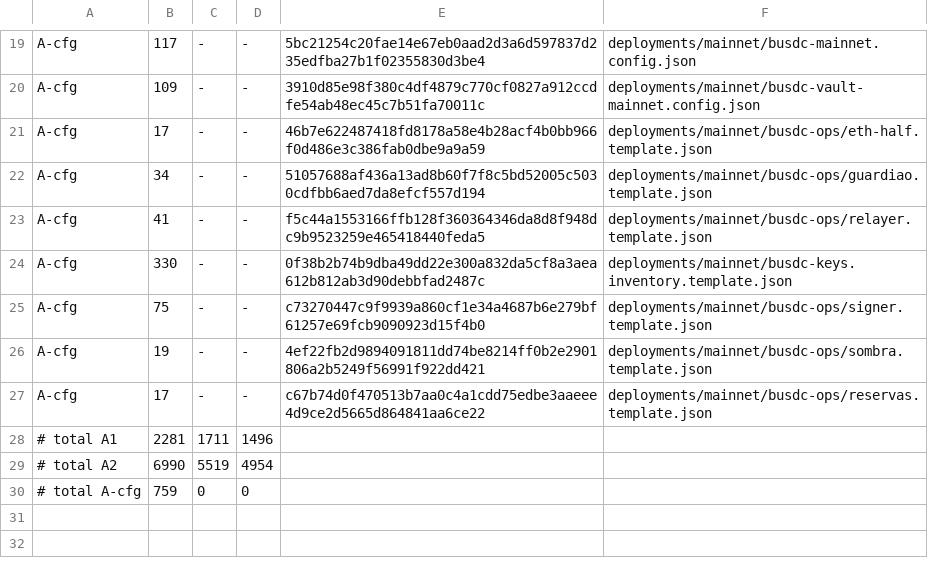
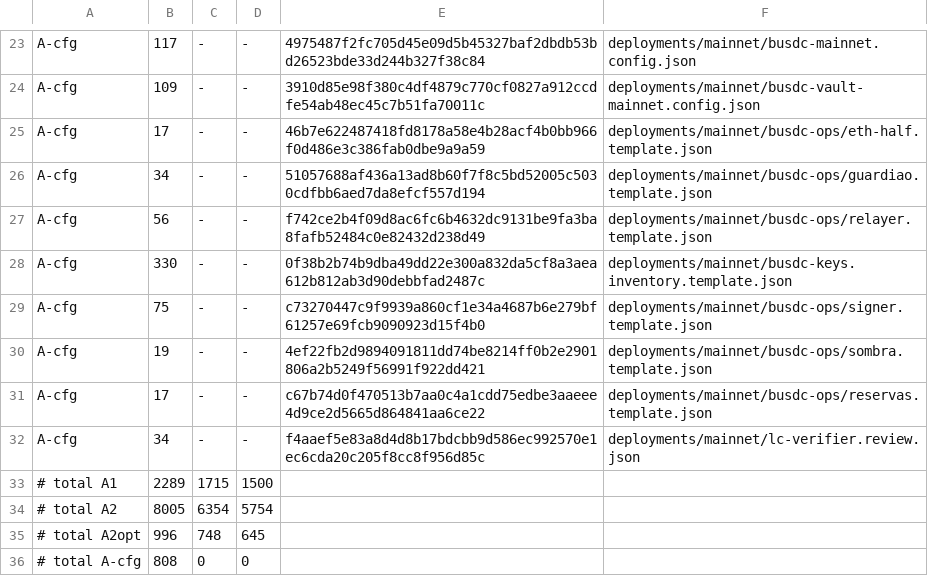
Before and after one commit to tiagobeltraoacioli-sketch/bloch-l2-bridge, a TSV file: docs/audit-rfp-r12/phase2-bridge.manifest.tsv, drawn as a sheet; only a part is shown, gaps mark what is left out; removed rows and columns are numbered as before the commit, all else as after; the diff covers the shown part only; the diff names each change by its address in the sheet, - before the commit and + after, or states it on an @@ line.

```diff
--- a/docs/audit-rfp-r12/phase2-bridge.manifest.tsv
+++ b/docs/audit-rfp-r12/phase2-bridge.manifest.tsv
-E23: 5bc21254c20fae14e67eb0aad2d3a6d597837d235edfba27b1f02355830d3be4
+E23: 4975487f2fc705d45e09d5b45327baf2dbdb53bd26523bde33d244b327f38c84
-B27: 41
+B27: 56
-E27: f5c44a1553166ffb128f360364346da8d8f948dc9b9523259e465418440feda5
+E27: f742ce2b4f09d8ac6fc6b4632dc9131be9fa3ba8fafb52484c0e82432d238d49
-row 28: # total A1 | 2281 | 1711 | 1496
-row 29: # total A2 | 6990 | 5519 | 4954
+row 32: A-cfg | 34 | - | - | f4aaef5e83a8d4d8b17bdcbb9d586ec992570e1ec6cda20c205f8cc8f956d85c | deployments/mainnet/lc-verifier.review.json
+row 33: # total A1 | 2289 | 1715 | 1500
+row 34: # total A2 | 8005 | 6354 | 5754
+row 35: # total A2opt | 996 | 748 | 645
-B36: 759
+B36: 808
```
Also changed, not shown: 5 added rows, 1 removed row and 28 edited cells elsewhere in this file, 2 other files.
